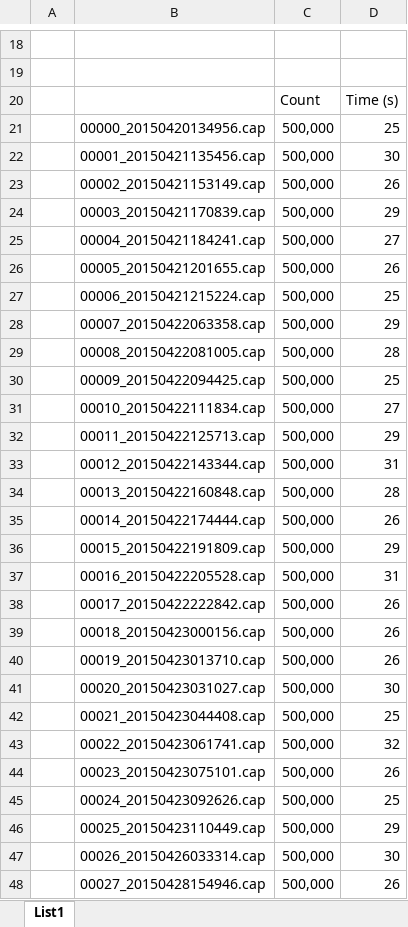
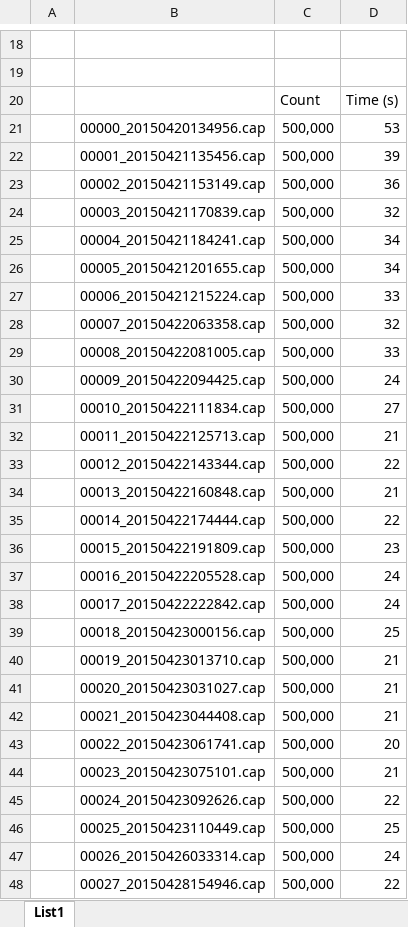
Before and after one commit to nesfit/dist-forensic-digital-data-repo, an Excel workbook: Text/diagrams/PerformanceChartFinalBigData.xlsx, sheet List1, drawn as a sheet; only a part is shown, gaps mark what is left out; values as stored, in another font and other column widths than the file's, no borders; charts and pictures not drawn; the diff covers the shown part only; the diff names each change by its address in the sheet, - before the commit and + after, or states it on an @@ line.

Commit message:
Text update - see description
- Added missing ~
- PerformanceChart removed
- Added PerformanceChartFinalBigData
- Added BigData performance chapter

```diff
--- a/Text/diagrams/PerformanceChartFinalBigData.xlsx (sheet List1)
+++ b/Text/diagrams/PerformanceChartFinalBigData.xlsx (sheet List1)
-D21: 25
+D21: 53
-D22: 30
+D22: 39
-D23: 26
+D23: 36
-D24: 29
+D24: 32
-D25: 27
+D25: 34
-D26: 26
+D26: 34
-D27: 25
+D27: 33
-D28: 29
+D28: 32
-D29: 28
+D29: 33
-D30: 25
+D30: 24
-D32: 29
+D32: 21
-D33: 31
+D33: 22
-D34: 28
+D34: 21
-D35: 26
+D35: 22
-D36: 29
+D36: 23
-D37: 31
+D37: 24
-D38: 26
+D38: 24
-D39: 26
+D39: 25
-D40: 26
+D40: 21
-D41: 30
+D41: 21
-D42: 25
+D42: 21
-D43: 32
+D43: 20
-D44: 26
+D44: 21
-D45: 25
+D45: 22
-D46: 29
+D46: 25
-D47: 30
+D47: 24
-D48: 26
+D48: 22
```
Also changed, not shown: 73 edited cells elsewhere in this sheet, formulas that keep their value, charts or pictures, Performance Data.xlsx, 6 other files.
